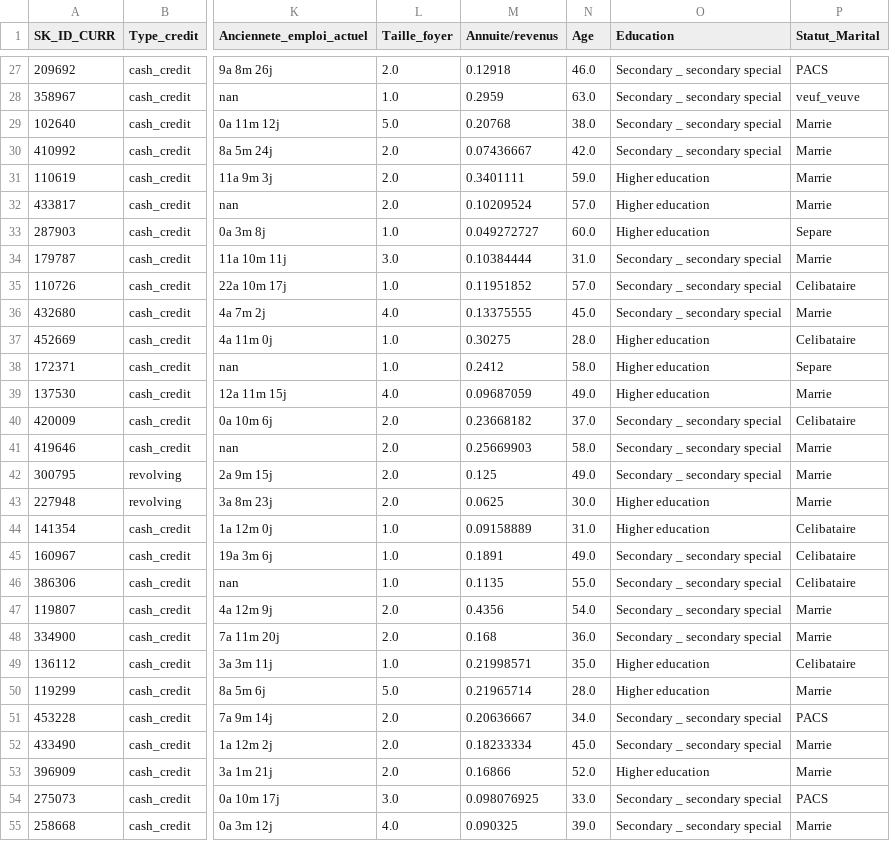
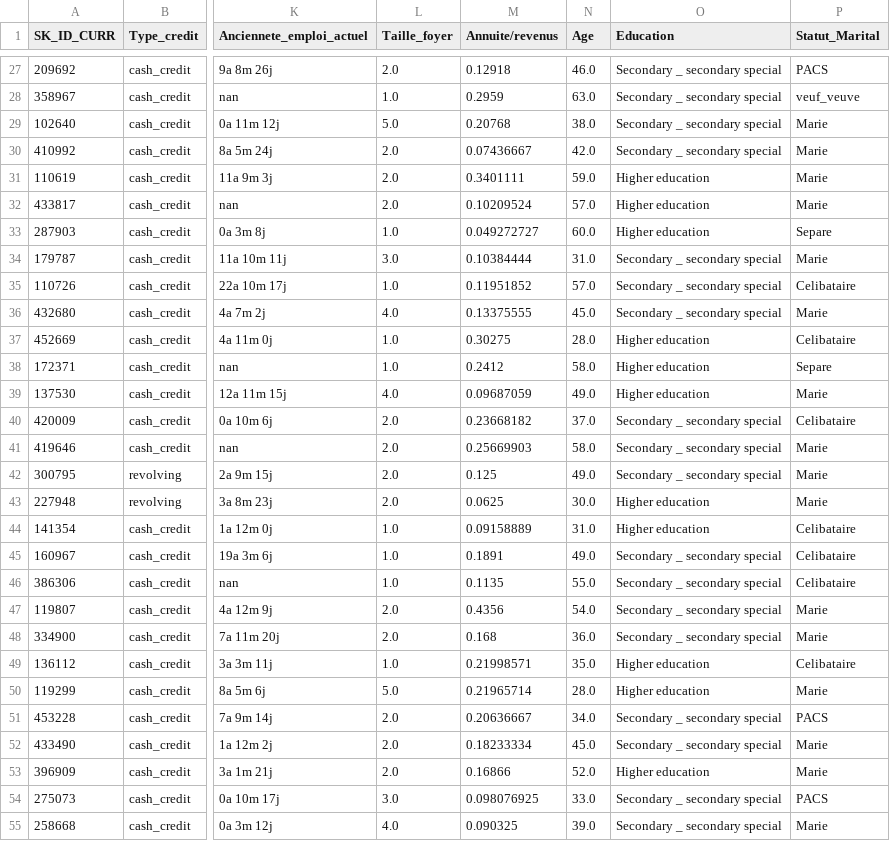
Before and after one commit to MathieuDaulard/Streamlit_scoring_model, a CSV file: DATA.csv, drawn as a sheet; only a part is shown, gaps mark what is left out; the diff covers the shown part only; the diff names each change by its address in the sheet, - before the commit and + after, or states it on an @@ line.

```diff
--- a/DATA.csv
+++ b/DATA.csv
-P29:P32 (Statut_Marital): Marrie
+P29:P32 (Statut_Marital): Marie
-P34 (Statut_Marital): Marrie
+P34 (Statut_Marital): Marie
-P36 (Statut_Marital): Marrie
+P36 (Statut_Marital): Marie
-P39 (Statut_Marital): Marrie
+P39 (Statut_Marital): Marie
-P41:P43 (Statut_Marital): Marrie
+P41:P43 (Statut_Marital): Marie
-P47:P48 (Statut_Marital): Marrie
+P47:P48 (Statut_Marital): Marie
-P50 (Statut_Marital): Marrie
+P50 (Statut_Marital): Marie
-P52:P53 (Statut_Marital): Marrie
+P52:P53 (Statut_Marital): Marie
-P55 (Statut_Marital): Marrie
+P55 (Statut_Marital): Marie
```
Also changed, not shown: 44 edited cells elsewhere in this file.
